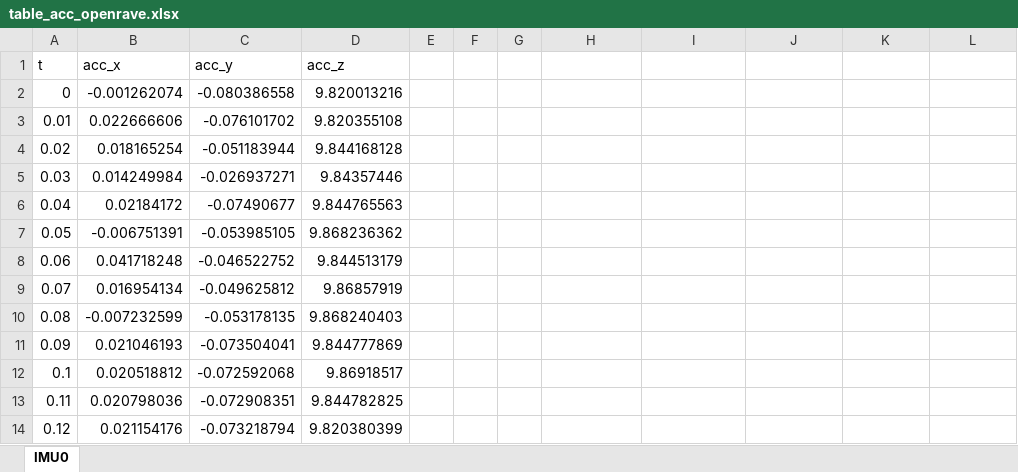
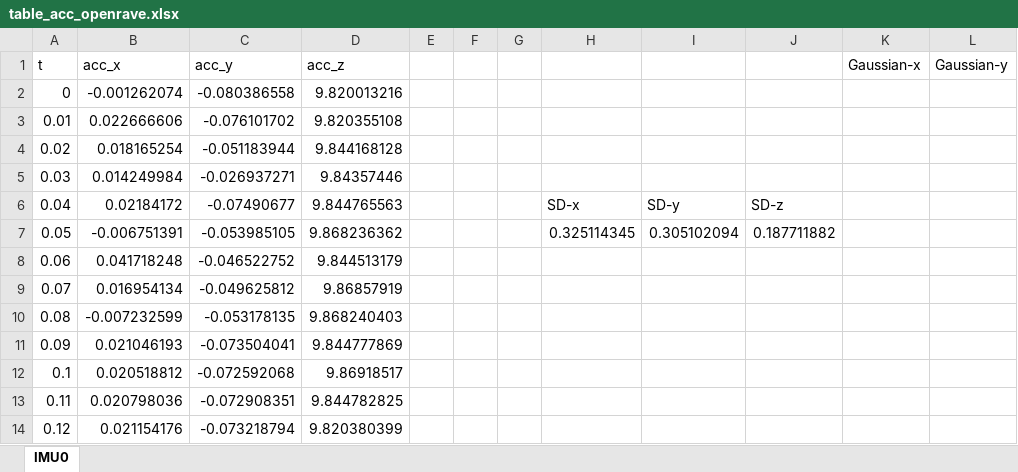
Before and after one commit to frdedynamics/arm_motion_controller_py3, an Excel workbook: logging/Filter/second-day-data/table_acc_openrave.xlsx, sheet IMU0, drawn as a sheet; only a part is shown; values as stored, in another font and other column widths than the file's, no borders; the diff names each change by its address in the sheet, - before the commit and + after, or states it on an @@ line.

Commit message:
recorded data cleaned/renamed.

```diff
--- a/logging/Filter/second-day-data/table_acc_openrave.xlsx (sheet IMU0)
+++ b/logging/Filter/second-day-data/table_acc_openrave.xlsx (sheet IMU0)
-K1: (empty)
+K1: Gaussian-x
-L1: (empty)
+L1: Gaussian-y
-H6: (empty)
+H6: SD-x
-I6: (empty)
+I6: SD-y
-J6: (empty)
+J6: SD-z
-H7: (empty)
+H7: 0.325114345
-I7: (empty)
+I7: 0.305102094
-J7: (empty)
+J7: 0.187711882
```
Also changed, not shown: logging/Filter/second-day-data/table_acc_urtde.xlsx, 18 other files.
